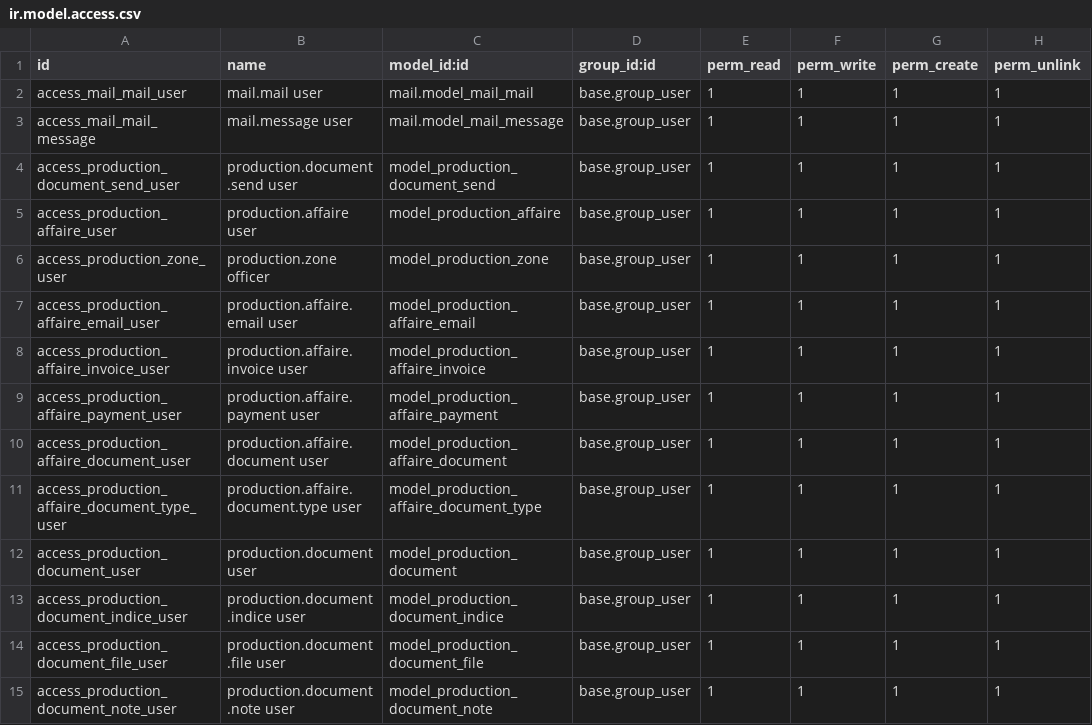
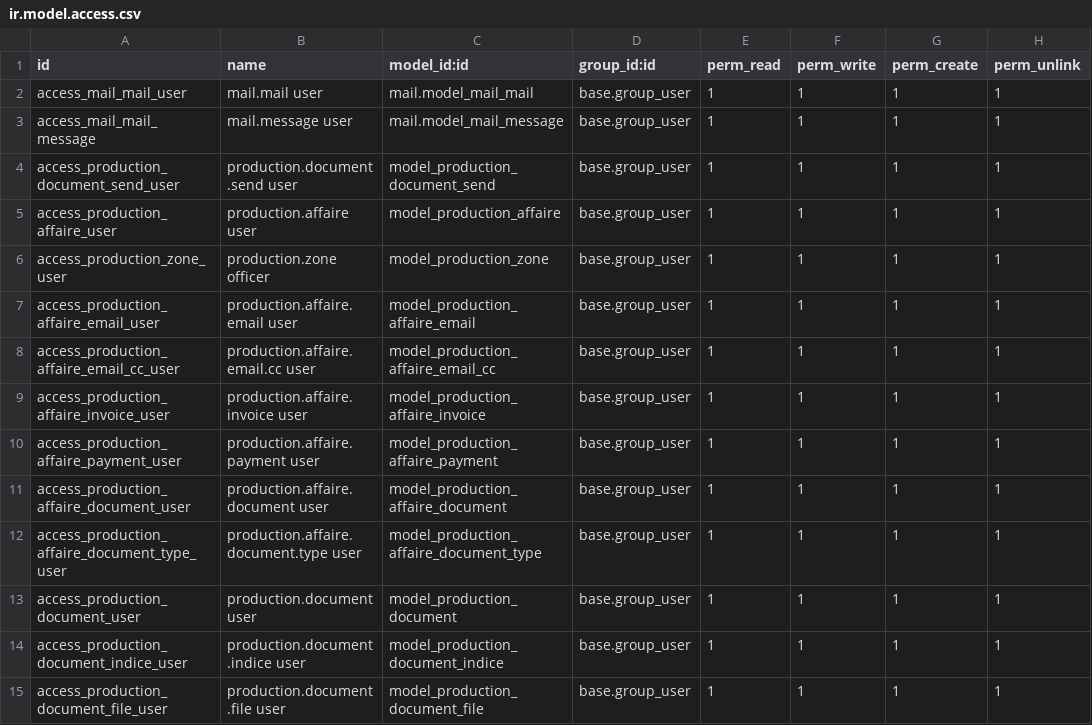
Before and after one commit to yassineeouatri/cicofap_addons, a CSV file: tectone/security/ir.model.access.csv, drawn as a sheet; only a part is shown; the shorter side is filled out with more unchanged rows; the diff names each change by its address in the sheet, - before the commit and + after, or states it on an @@ line.

Commit message:
Add new model for emails and review affaire name generated

```diff
--- a/tectone/security/ir.model.access.csv
+++ b/tectone/security/ir.model.access.csv
+row 8: access_production_affaire_email_cc_user | production.affaire.email.cc user | model_production_affaire_email_cc | base.group_user | 1 | 1 | 1 | 1
```
Also changed, not shown: 2 other files.
